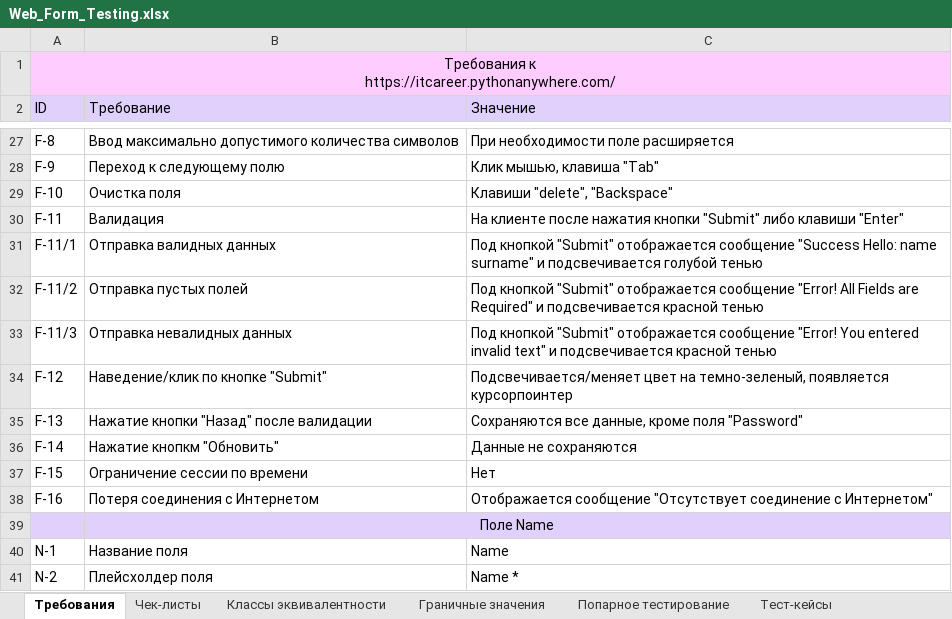
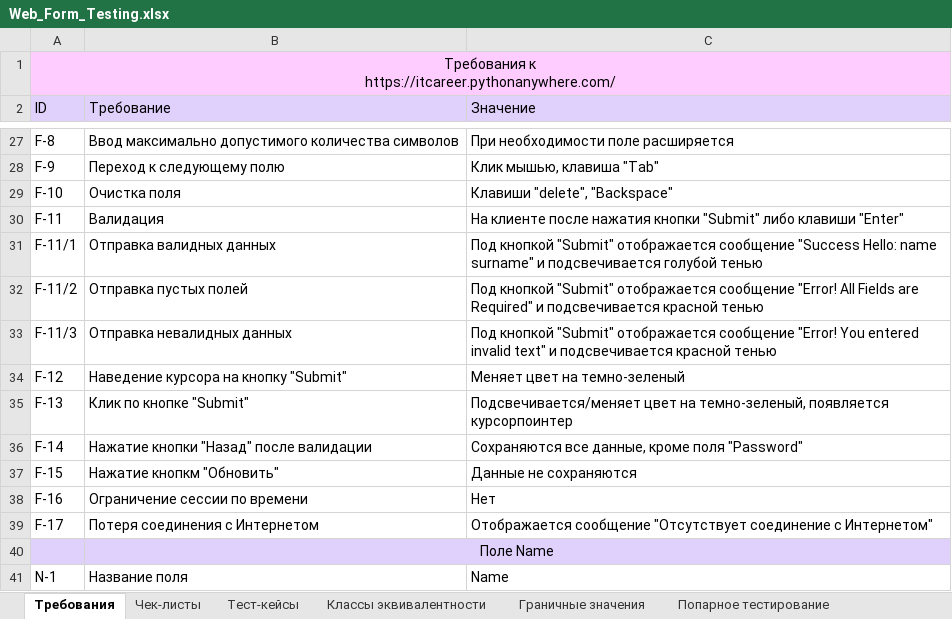
Before and after one commit to rnstrshchnk/WebTesting, an Excel workbook: Web_Form_Testing.xlsx, sheet Требования, drawn as a sheet; only a part is shown, gaps mark what is left out; the shorter side is filled out with more unchanged rows; values as stored, in another font and other column widths than the file's, no borders; charts and pictures not drawn; the diff names each change by its address in the sheet, - before the commit and + after, or states it on an @@ line.

```diff
--- a/Web_Form_Testing.xlsx (sheet Требования)
+++ b/Web_Form_Testing.xlsx (sheet Требования)
@@ sheet tab order changed: Требования | Чек-листы | Тест-кейсы | Классы эквивалентности | Граничные значения | Попарное тестирование @@
-B34 (Требование): Наведение/клик по кнопке "Submit"
+B34 (Требование): Наведение курсора на кнопку "Submit"
-C34 (Значение): Подсвечивается/меняет цвет на темно-зеленый, появляется курсорпоинтер
+C34 (Значение): Меняет цвет на темно-зеленый
-B35 (Требование): Нажатие кнопки "Назад" после валидации
+B35 (Требование): Клик по кнопке "Submit"
-C35 (Значение): Сохраняются все данные, кроме поля "Password"
+C35 (Значение): Подсвечивается/меняет цвет на темно-зеленый, появляется курсорпоинтер
-B36 (Требование): Нажатие кнопкм "Обновить"
+B36 (Требование): Нажатие кнопки "Назад" после валидации
-C36 (Значение): Данные не сохраняются
+C36 (Значение): Сохраняются все данные, кроме поля "Password"
-B37 (Требование): Ограничение сессии по времени
+B37 (Требование): Нажатие кнопкм "Обновить"
-C37 (Значение): Нет
+C37 (Значение): Данные не сохраняются
-B38 (Требование): Потеря соединения с Интернетом
+B38 (Требование): Ограничение сессии по времени
-C38 (Значение): Отображается сообщение "Отсутствует соединение с Интернетом"
+C38 (Значение): Нет
+row 39: F-17 | Потеря соединения с Интернетом | Отображается сообщение "Отсутствует соединение с Интернетом"
```
Also changed, not shown: sheet Чек-листы.
